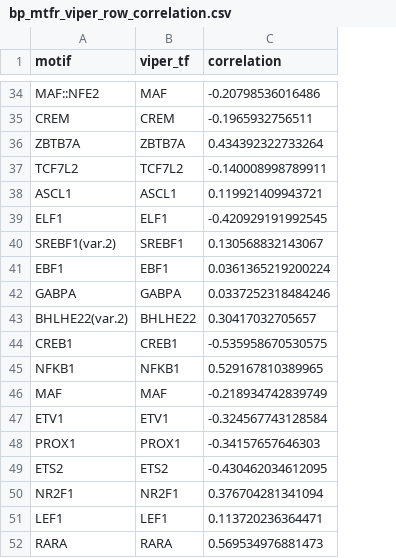
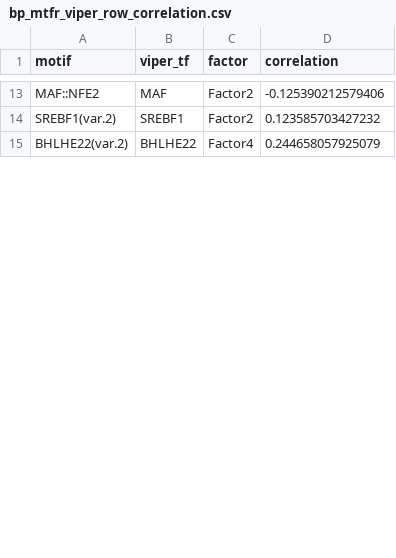
Before and after one commit to EpigenomeInformatics/methylTFR_manuscript, a CSV file: tables/bp_mtfr_viper_row_correlation.csv, drawn as a sheet; only a part is shown, gaps mark what is left out; removed rows and columns are numbered as before the commit, all else as after; the diff covers the shown part only; the diff names each change by its address in the sheet, - before the commit and + after, or states it on an @@ line.

```diff
--- a/tables/bp_mtfr_viper_row_correlation.csv
+++ b/tables/bp_mtfr_viper_row_correlation.csv
+column C (factor), rows 13-15: Factor2 | Factor2 | Factor4
-D13 (correlation): -0.20798536016486
+D13 (correlation): -0.125390212579406
-row 35: CREM | CREM | -0.1965932756511
-row 36: ZBTB7A | ZBTB7A | 0.434392322733264
-row 37: TCF7L2 | TCF7L2 | -0.140008998789911
-row 38: ASCL1 | ASCL1 | 0.119921409943721
-row 39: ELF1 | ELF1 | -0.420929191992545
-D14 (correlation): 0.130568832143067
+D14 (correlation): 0.123585703427232
-row 41: EBF1 | EBF1 | 0.0361365219200224
-row 42: GABPA | GABPA | 0.0337252318484246
-D15 (correlation): 0.30417032705657
+D15 (correlation): 0.244658057925079
-row 44: CREB1 | CREB1 | -0.535958670530575
-row 45: NFKB1 | NFKB1 | 0.529167810389965
-row 46: MAF | MAF | -0.218934742839749
-row 47: ETV1 | ETV1 | -0.324567743128584
-row 48: PROX1 | PROX1 | -0.34157657646303
-row 49: ETS2 | ETS2 | -0.430462034612095
-row 50: NR2F1 | NR2F1 | 0.376704281341094
-row 51: LEF1 | LEF1 | 0.113720236364471
-row 52: RARA | RARA | 0.569534976881473
```
Also changed, not shown: 10 added rows, 28 removed rows and 13 edited cells elsewhere in this file, tables/bp_motif_viper_pairs.csv, 11 other files.
